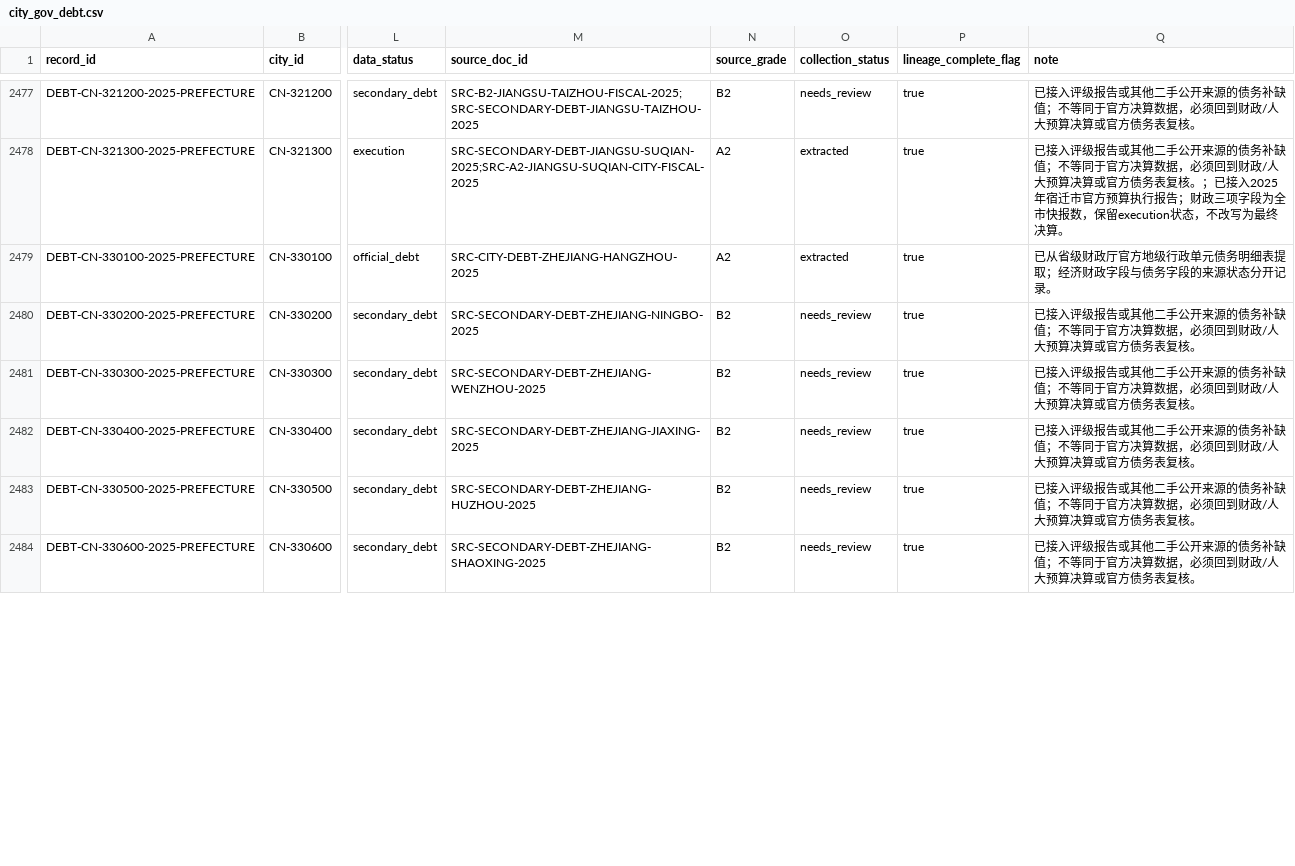
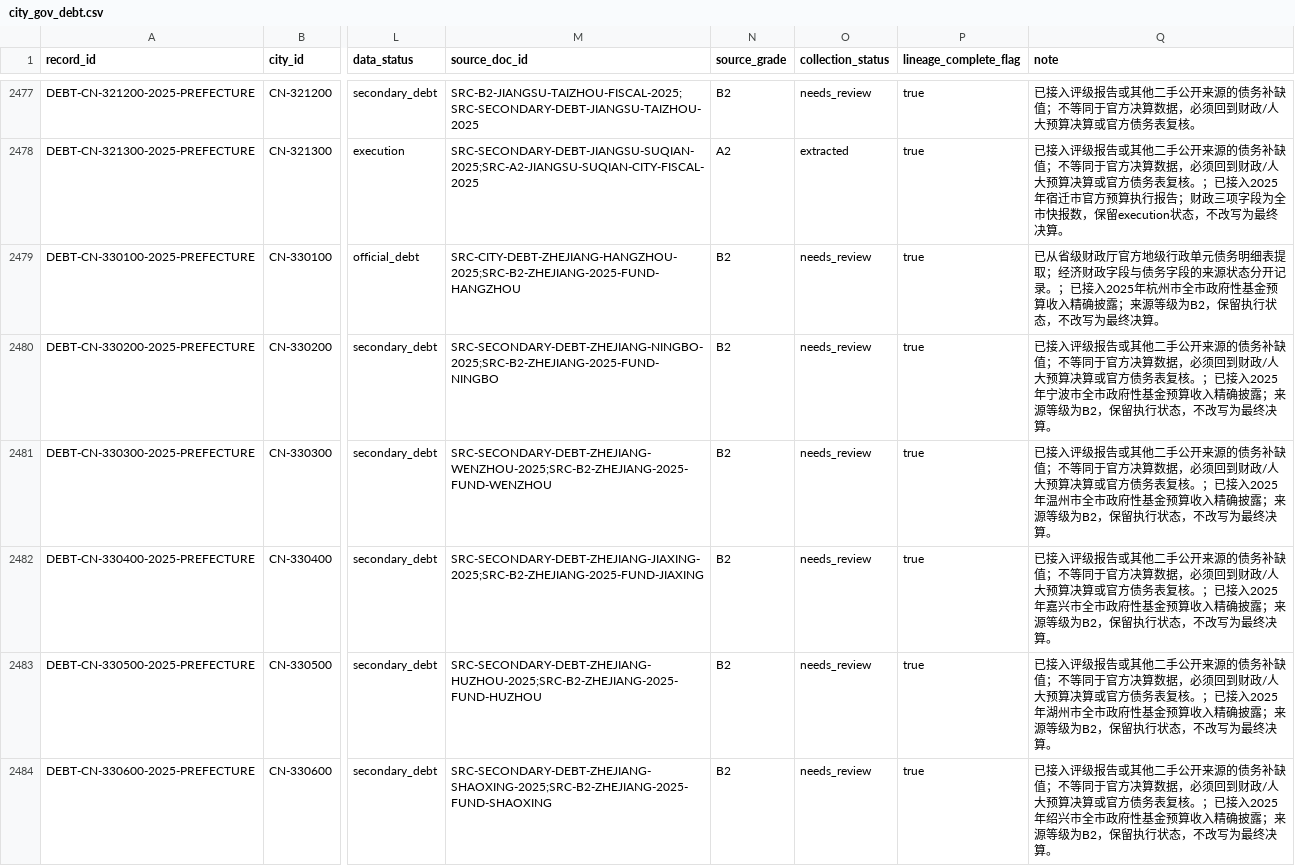
Before and after one commit to chenfei2008c/china-local-debt-atlas, a CSV file: outputs/national_prefecture_panel_2018_2026/city_gov_debt.csv, drawn as a sheet; only a part is shown, gaps mark what is left out; the diff covers the shown part only; the diff names each change by its address in the sheet, - before the commit and + after, or states it on an @@ line.

```diff
--- a/outputs/national_prefecture_panel_2018_2026/city_gov_debt.csv
+++ b/outputs/national_prefecture_panel_2018_2026/city_gov_debt.csv
-M2479 (source_doc_id): SRC-CITY-DEBT-ZHEJIANG-HANGZHOU-2025
+M2479 (source_doc_id): SRC-CITY-DEBT-ZHEJIANG-HANGZHOU-2025;SRC-B2-ZHEJIANG-2025-FUND-HANGZHOU
-N2479 (source_grade): A2
+N2479 (source_grade): B2
-O2479 (collection_status): extracted
+O2479 (collection_status): needs_review
-Q2479 (note): …开记录。
+Q2479 (note): …开记录。；已接入2025年杭州市全市政府性基金预算收入精确披露；来源等级为B2，保留执行状态，不改写为最终决算。
-M2480 (source_doc_id): SRC-SECONDARY-DEBT-ZHEJIANG-NINGBO-2025
+M2480 (source_doc_id): SRC-SECONDARY-DEBT-ZHEJIANG-NINGBO-2025;SRC-B2-ZHEJIANG-2025-FUND-NINGBO
-Q2480 (note): …表复核。
+Q2480 (note): …表复核。；已接入2025年宁波市全市政府性基金预算收入精确披露；来源等级为B2，保留执行状态，不改写为最终决算。
-M2481 (source_doc_id): SRC-SECONDARY-DEBT-ZHEJIANG-WENZHOU-2025
+M2481 (source_doc_id): SRC-SECONDARY-DEBT-ZHEJIANG-WENZHOU-2025;SRC-B2-ZHEJIANG-2025-FUND-WENZHOU
-Q2481 (note): …表复核。
+Q2481 (note): …表复核。；已接入2025年温州市全市政府性基金预算收入精确披露；来源等级为B2，保留执行状态，不改写为最终决算。
-M2482 (source_doc_id): SRC-SECONDARY-DEBT-ZHEJIANG-JIAXING-2025
+M2482 (source_doc_id): SRC-SECONDARY-DEBT-ZHEJIANG-JIAXING-2025;SRC-B2-ZHEJIANG-2025-FUND-JIAXING
-Q2482 (note): …表复核。
+Q2482 (note): …表复核。；已接入2025年嘉兴市全市政府性基金预算收入精确披露；来源等级为B2，保留执行状态，不改写为最终决算。
-M2483 (source_doc_id): SRC-SECONDARY-DEBT-ZHEJIANG-HUZHOU-2025
+M2483 (source_doc_id): SRC-SECONDARY-DEBT-ZHEJIANG-HUZHOU-2025;SRC-B2-ZHEJIANG-2025-FUND-HUZHOU
-Q2483 (note): …表复核。
+Q2483 (note): …表复核。；已接入2025年湖州市全市政府性基金预算收入精确披露；来源等级为B2，保留执行状态，不改写为最终决算。
-M2484 (source_doc_id): SRC-SECONDARY-DEBT-ZHEJIANG-SHAOXING-2025
+M2484 (source_doc_id): SRC-SECONDARY-DEBT-ZHEJIANG-SHAOXING-2025;SRC-B2-ZHEJIANG-2025-FUND-SHAOXING
-Q2484 (note): …表复核。
+Q2484 (note): …表复核。；已接入2025年绍兴市全市政府性基金预算收入精确披露；来源等级为B2，保留执行状态，不改写为最终决算。
```
Also changed, not shown: 11 edited cells elsewhere in this file, outputs/national_prefecture_panel_2018_2026/core_coverage_report_2018_2025.csv, outputs/national_prefecture_panel_2018_2026/missing_data_summary.csv, 11 other files.
